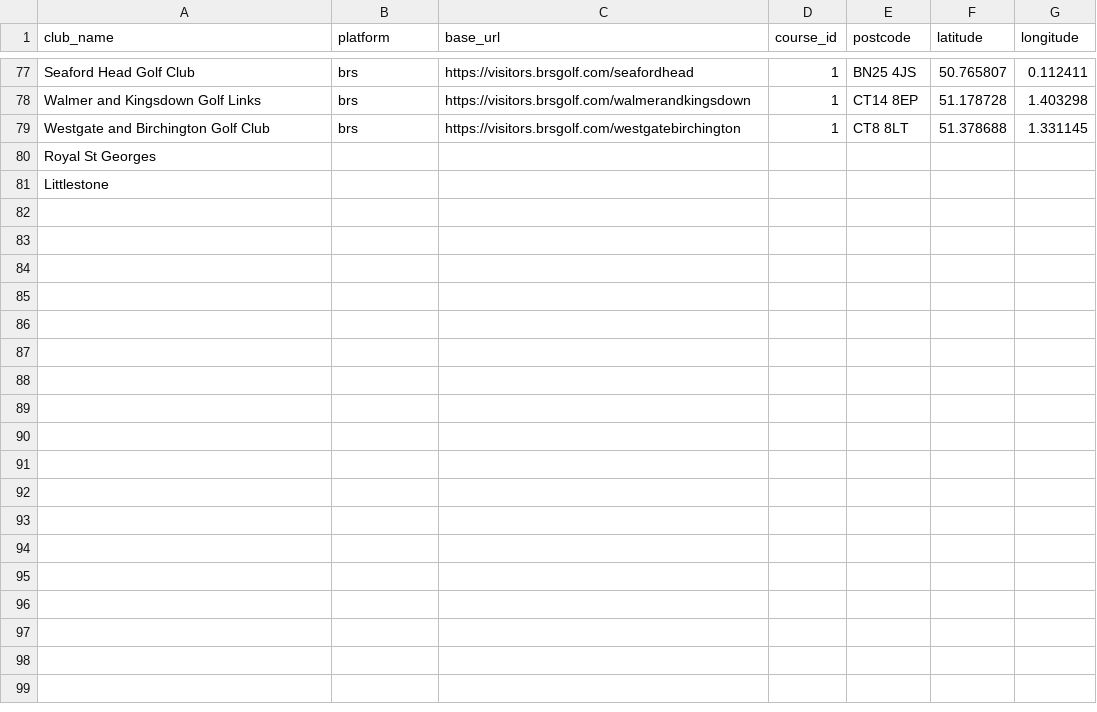
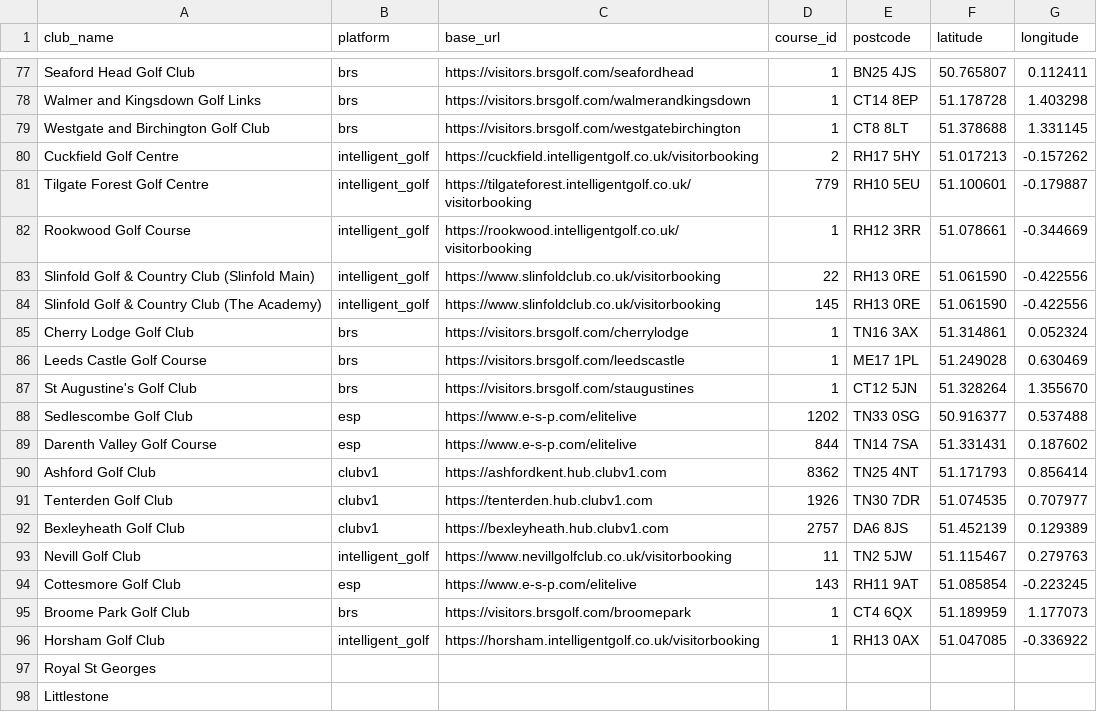
Before and after one commit to joechaplin1988/golfapp, a CSV file: clubs_config.csv, drawn as a sheet; only a part is shown, gaps mark what is left out; the diff names each change by its address in the sheet, - before the commit and + after, or states it on an @@ line.

```diff
--- a/clubs_config.csv
+++ b/clubs_config.csv
+row 80: Cuckfield Golf Centre | intelligent_golf | https://cuckfield.intelligentgolf.co.uk/visitorbooking | 2 | RH17 5HY | 51.017213 | -0.157262
+row 81: Tilgate Forest Golf Centre | intelligent_golf | https://tilgateforest.intelligentgolf.co.uk/visitorbooking | 779 | RH10 5EU | 51.100601 | -0.179887
+row 82: Rookwood Golf Course | intelligent_golf | https://rookwood.intelligentgolf.co.uk/visitorbooking | 1 | RH12 3RR | 51.078661 | -0.344669
+row 83: Slinfold Golf & Country Club (Slinfold Main) | intelligent_golf | https://www.slinfoldclub.co.uk/visitorbooking | 22 | RH13 0RE | 51.061590 | -0.422556
+row 84: Slinfold Golf & Country Club (The Academy) | intelligent_golf | https://www.slinfoldclub.co.uk/visitorbooking | 145 | RH13 0RE | 51.061590 | -0.422556
+row 85: Cherry Lodge Golf Club | brs | https://visitors.brsgolf.com/cherrylodge | 1 | TN16 3AX | 51.314861 | 0.052324
+row 86: Leeds Castle Golf Course | brs | https://visitors.brsgolf.com/leedscastle | 1 | ME17 1PL | 51.249028 | 0.630469
+row 87: St Augustine's Golf Club | brs | https://visitors.brsgolf.com/staugustines | 1 | CT12 5JN | 51.328264 | 1.355670
+row 88: Sedlescombe Golf Club | esp | https://www.e-s-p.com/elitelive | 1202 | TN33 0SG | 50.916377 | 0.537488
+row 89: Darenth Valley Golf Course | esp | https://www.e-s-p.com/elitelive | 844 | TN14 7SA | 51.331431 | 0.187602
+row 90: Ashford Golf Club | clubv1 | https://ashfordkent.hub.clubv1.com | 8362 | TN25 4NT | 51.171793 | 0.856414
+row 91: Tenterden Golf Club | clubv1 | https://tenterden.hub.clubv1.com | 1926 | TN30 7DR | 51.074535 | 0.707977
+row 92: Bexleyheath Golf Club | clubv1 | https://bexleyheath.hub.clubv1.com | 2757 | DA6 8JS | 51.452139 | 0.129389
+row 93: Nevill Golf Club | intelligent_golf | https://www.nevillgolfclub.co.uk/visitorbooking | 11 | TN2 5JW | 51.115467 | 0.279763
+row 94: Cottesmore Golf Club | esp | https://www.e-s-p.com/elitelive | 143 | RH11 9AT | 51.085854 | -0.223245
+row 95: Broome Park Golf Club | brs | https://visitors.brsgolf.com/broomepark | 1 | CT4 6QX | 51.189959 | 1.177073
+row 96: Horsham Golf Club | intelligent_golf | https://horsham.intelligentgolf.co.uk/visitorbooking | 1 | RH13 0AX | 51.047085 | -0.336922
```
Also changed, not shown: 4 other files.
